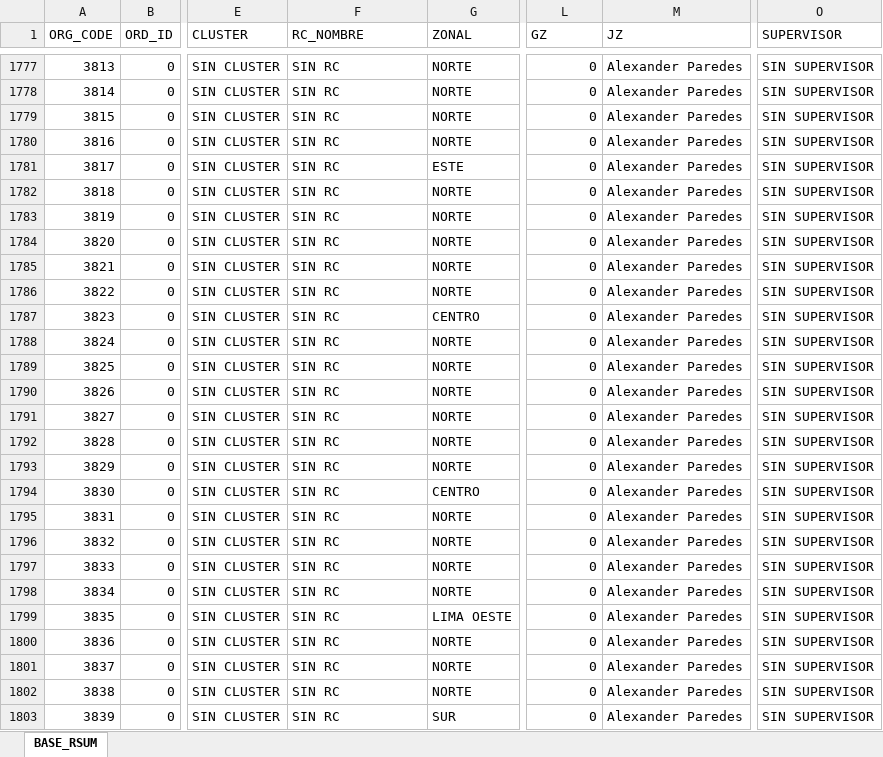
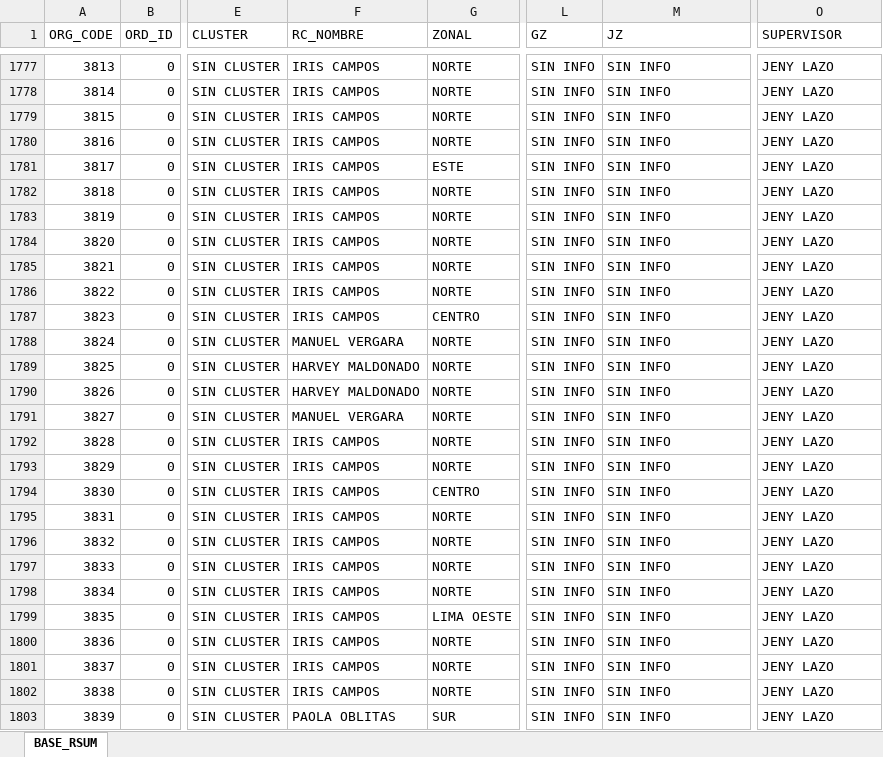
Before and after one commit to Leonardow33/MAPA_RC_INTERACTIVO, an Excel workbook: sources/BASE_PARA MAPAS.xlsx, sheet BASE_RSUM, drawn as a sheet; only a part is shown, gaps mark what is left out; values as stored, in another font and other column widths than the file's, no borders; table styles not drawn; the diff covers the shown part only; the diff names each change by its address in the sheet, - before the commit and + after, or states it on an @@ line.

```diff
--- a/sources/BASE_PARA MAPAS.xlsx (sheet BASE_RSUM)
+++ b/sources/BASE_PARA MAPAS.xlsx (sheet BASE_RSUM)
-F1777:F1787 (RC_NOMBRE): SIN RC
+F1777:F1787 (RC_NOMBRE): IRIS CAMPOS
-L1777:L1803 (GZ): 0
+L1777:L1803 (GZ): SIN INFO
-M1777:M1803 (JZ): Alexander Paredes
+M1777:M1803 (JZ): SIN INFO
-O1777:O1803 (SUPERVISOR): SIN SUPERVISOR
+O1777:O1803 (SUPERVISOR): JENY LAZO
-F1788 (RC_NOMBRE): SIN RC
+F1788 (RC_NOMBRE): MANUEL VERGARA
-F1789:F1790 (RC_NOMBRE): SIN RC
+F1789:F1790 (RC_NOMBRE): HARVEY MALDONADO
-F1791 (RC_NOMBRE): SIN RC
+F1791 (RC_NOMBRE): MANUEL VERGARA
-F1792:F1802 (RC_NOMBRE): SIN RC
+F1792:F1802 (RC_NOMBRE): IRIS CAMPOS
-F1803 (RC_NOMBRE): SIN RC
+F1803 (RC_NOMBRE): PAOLA OBLITAS
```
Also changed, not shown: 433 edited cells elsewhere in this sheet, 2 other files.
